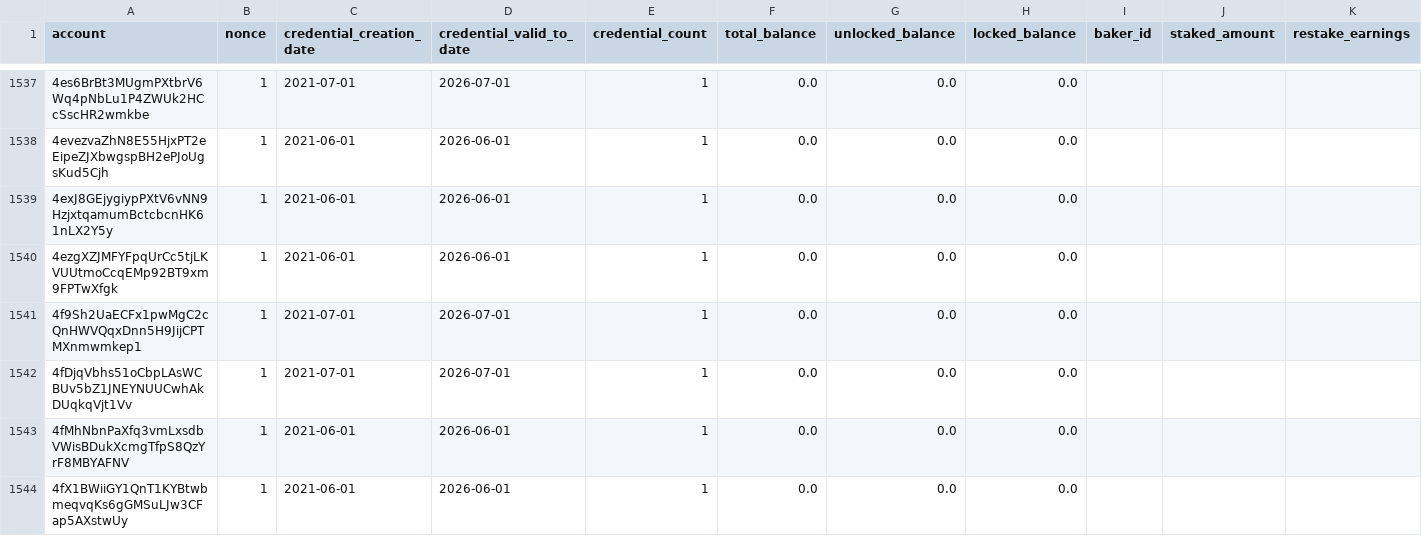
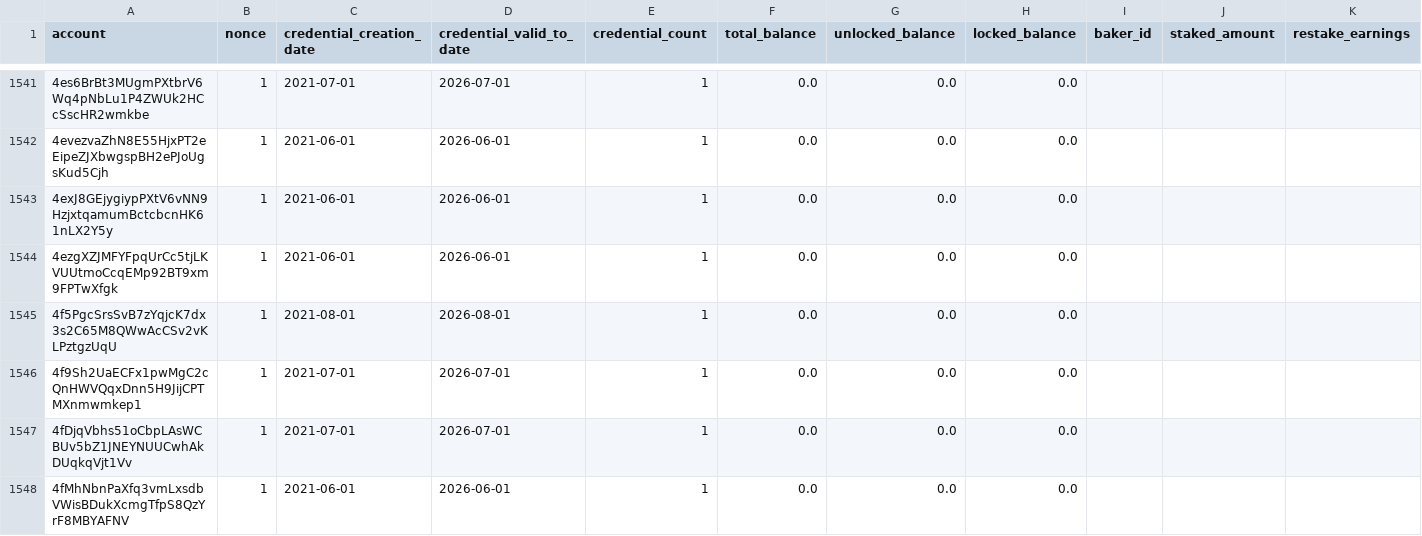
Before and after one commit to ccdexplorer/ccdexplorer-accounts, a CSV file: accounts.csv, drawn as a sheet; only a part is shown, gaps mark what is left out; the shorter side is filled out with more unchanged rows; rows hold the shown columns only; the diff covers the shown part only; the diff names each change by its address in the sheet, - before the commit and + after, or states it on an @@ line.

Commit message:
2021-08-01

```diff
--- a/accounts.csv
+++ b/accounts.csv
+row 1545: 4f5PgcSrsSvB7zYqjcK7dx3s2C65M8QWwAcCSv2vKLPztgzUqU | 1 | 2021-08-01 | 2026-08-01 | 1 | 0.0 | 0.0 | 0.0
```
Also changed, not shown: 5 added rows and 35 edited cells elsewhere in this file.
